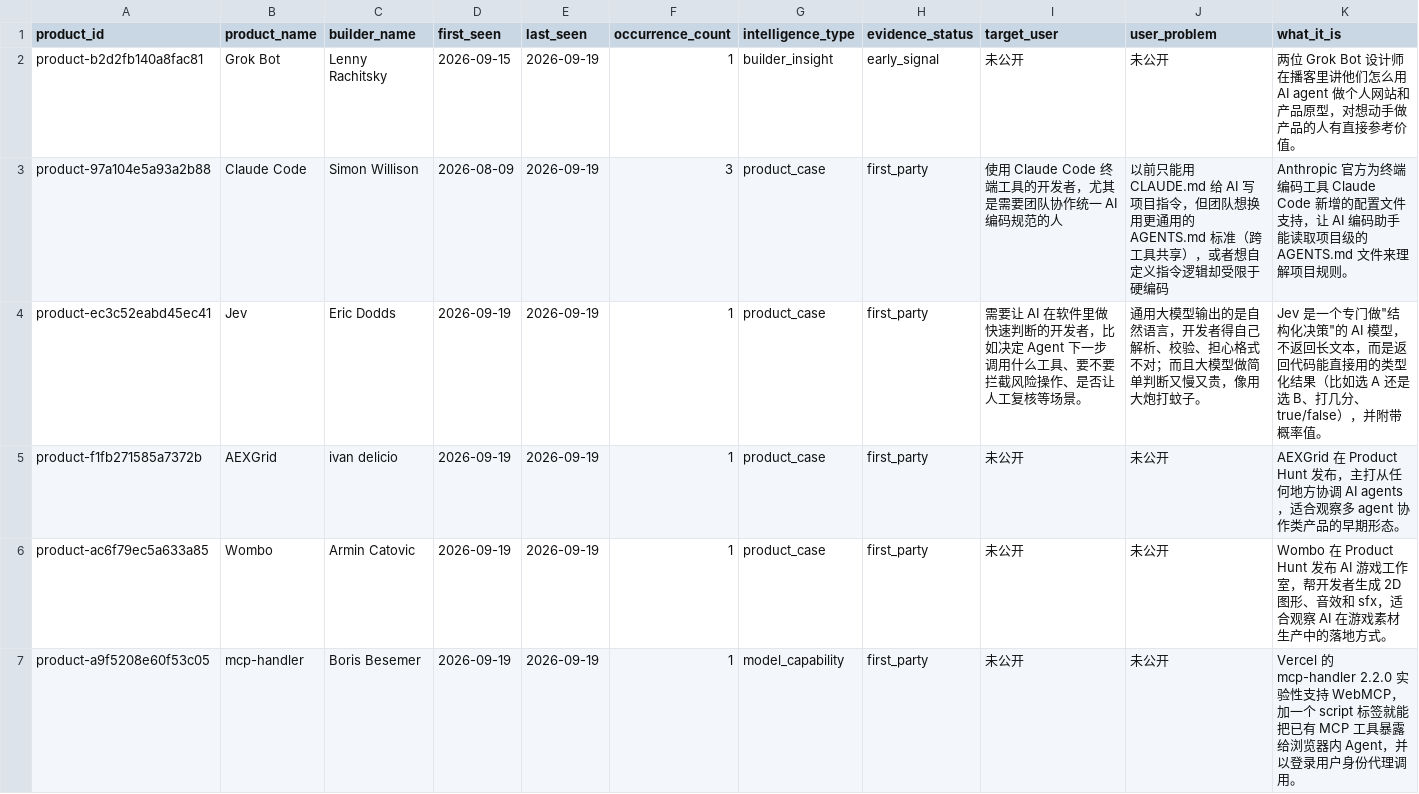
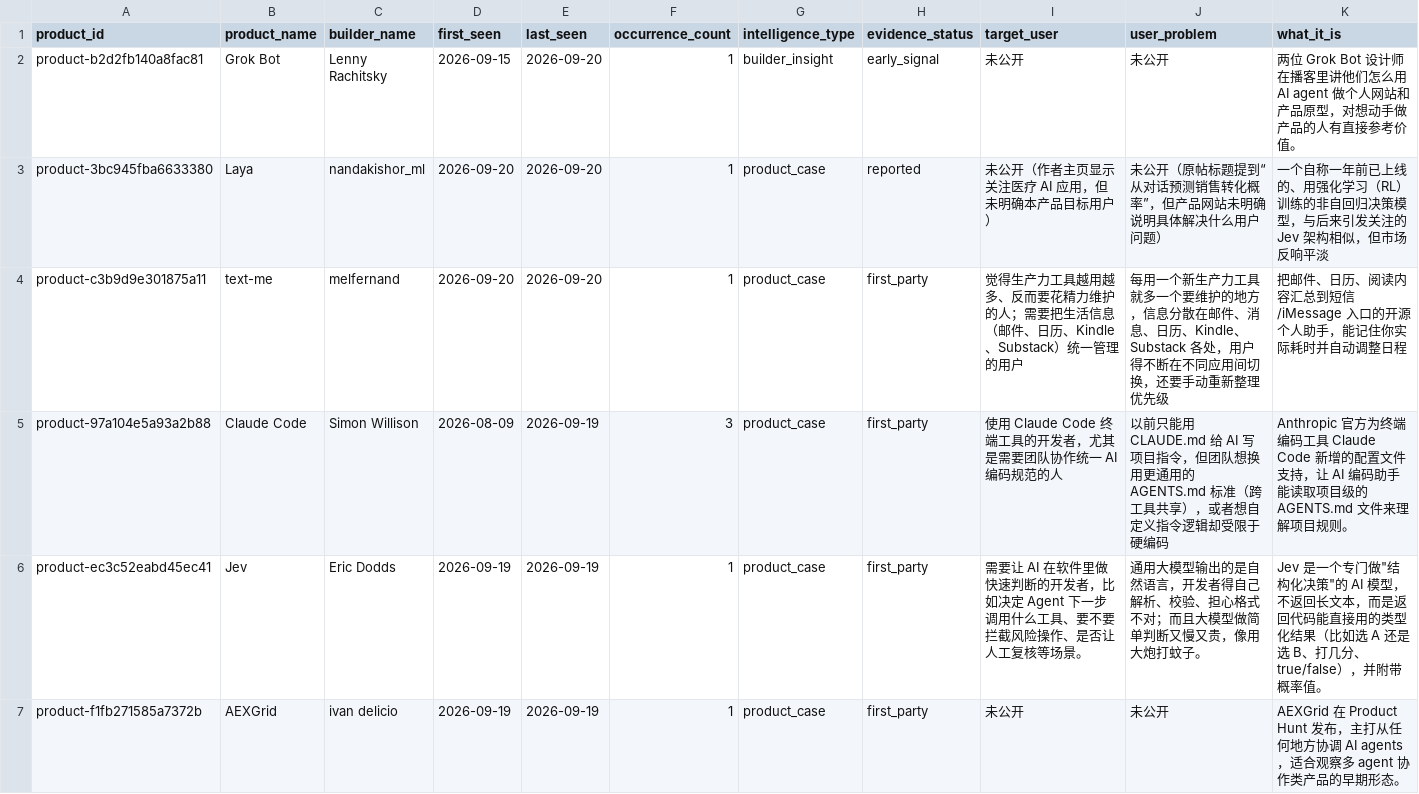
Before and after one commit to Hank-Hee/News-Notification, a CSV file: data/product-intelligence.csv, drawn as a sheet; only a part is shown; the shorter side is filled out with more unchanged rows; rows hold the shown columns only; the diff names each change by its address in the sheet, - before the commit and + after, or states it on an @@ line.

```diff
--- a/data/product-intelligence.csv
+++ b/data/product-intelligence.csv
-E2 (last_seen): 2026-09-19
+E2 (last_seen): 2026-09-20
+row 3: product-3bc945fba6633380 | Laya | nandakishor_ml | 2026-09-20 | 2026-09-20 | 1 | product_case | reported | 未公开（作者主页显示关注医疗 AI 应用，但未明确本产品目标用户） | 未公开（原帖标题提到“从对话预测销售转化概率”，但产品网站未明确说明具体解决什么用户问题） | 一个自称一年前已上线的、用强化学习（RL）训练的非自回归决策模型，与后来引发关注的 Jev 架构相似，但市场反响平淡
+row 4: product-c3b9d9e301875a11 | text-me | melfernand | 2026-09-20 | 2026-09-20 | 1 | product_case | first_party | 觉得生产力工具越用越多、反而要花精力维护的人；需要把生活信息（邮件、日历、Kindle、Substack）统一管理的用户 | 每用一个新生产力工具就多一个要维护的地方，信息分散在邮件、消息、日历、Kindle、Substack 各处，用户得不断在不同应用间切换，还要手动重新整理优先级 | 把邮件、日历、阅读内容汇总到短信/iMessage 入口的开源个人助手，能记住你实际耗时并自动调整日程
```
Also changed, not shown: 4 other files.
